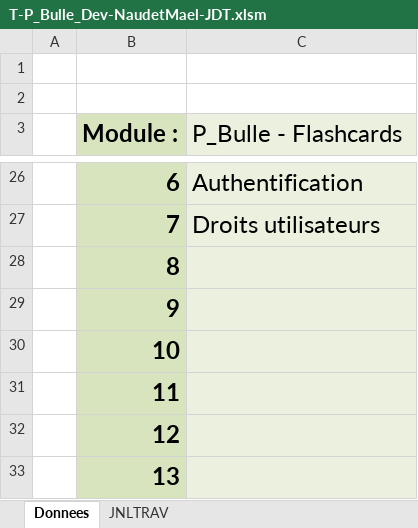
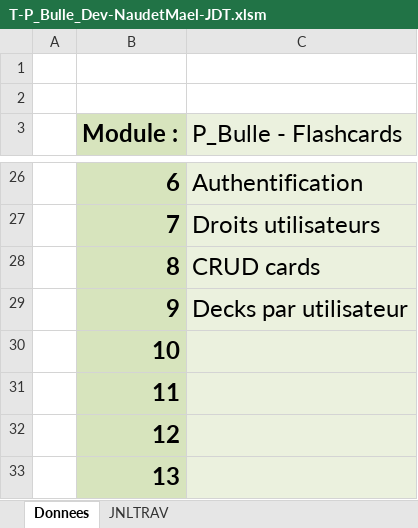
Before and after one commit to NovaNoctua/Flashcards-P_Bulle, an Excel workbook: doc/T-P_Bulle_Dev-NaudetMael-JDT.xlsm, sheet Donnees, drawn as a sheet; only a part is shown, gaps mark what is left out; values as stored, in another font and other column widths than the file's, no borders; charts and pictures not drawn; the diff names each change by its address in the sheet, - before the commit and + after, or states it on an @@ line.

Commit message:
fix(deck/show): removed the published select in the add and update a deck form

```diff
--- a/doc/T-P_Bulle_Dev-NaudetMael-JDT.xlsm (sheet Donnees)
+++ b/doc/T-P_Bulle_Dev-NaudetMael-JDT.xlsm (sheet Donnees)
-C28 (P_Bulle - Flashcards): (empty)
+C28 (P_Bulle - Flashcards): CRUD cards
-C29 (P_Bulle - Flashcards): (empty)
+C29 (P_Bulle - Flashcards): Decks par utilisateur
```
Also changed, not shown: sheet JNLTRAV, charts or pictures, 5 other files.
